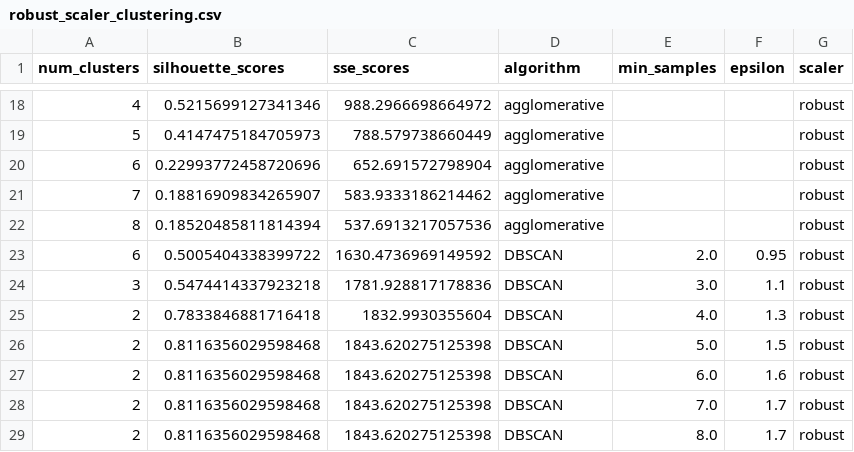
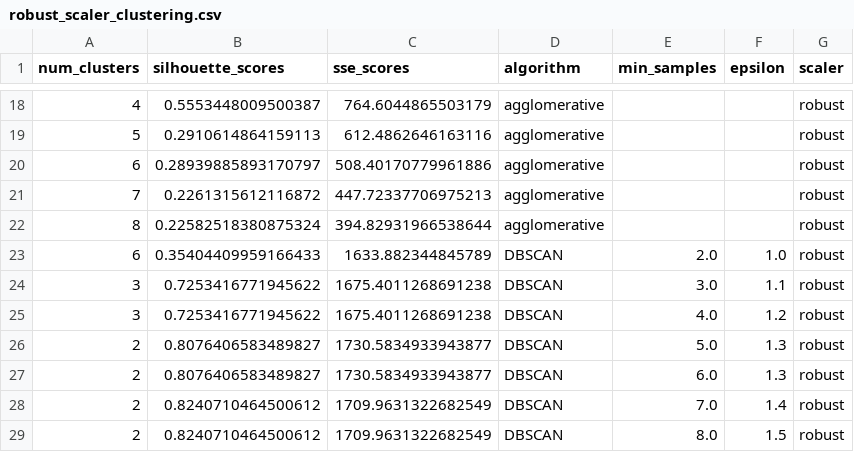
Before and after one commit to ben-a-f/mh-service-model, a CSV file: robust_scaler_clustering.csv, drawn as a sheet; only a part is shown, gaps mark what is left out; the diff covers the shown part only.

```diff
--- a/robust_scaler_clustering.csv
+++ b/robust_scaler_clustering.csv
@@ -18,12 +18,12 @@ num_clusters,silhouette_scores,sse_scores,algorithm,min_samples,epsilon,scaler
-4,0.5215699127341346,988.2966698664972,agglomerative,,,robust
-5,0.4147475184705973,788.579738660449,agglomerative,,,robust
-6,0.22993772458720696,652.691572798904,agglomerative,,,robust
-7,0.18816909834265907,583.9333186214462,agglomerative,,,robust
-8,0.18520485811814394,537.6913217057536,agglomerative,,,robust
-6,0.5005404338399722,1630.4736969149592,DBSCAN,2.0,0.95,robust
-3,0.5474414337923218,1781.928817178836,DBSCAN,3.0,1.1,robust
-2,0.7833846881716418,1832.9930355604,DBSCAN,4.0,1.3,robust
-2,0.8116356029598468,1843.620275125398,DBSCAN,5.0,1.5,robust
-2,0.8116356029598468,1843.620275125398,DBSCAN,6.0,1.6,robust
-2,0.8116356029598468,1843.620275125398,DBSCAN,7.0,1.7,robust
-2,0.8116356029598468,1843.620275125398,DBSCAN,8.0,1.7,robust
+4,0.5553448009500387,764.6044865503179,agglomerative,,,robust
+5,0.2910614864159113,612.4862646163116,agglomerative,,,robust
+6,0.28939885893170797,508.40170779961886,agglomerative,,,robust
+7,0.2261315612116872,447.72337706975213,agglomerative,,,robust
+8,0.22582518380875324,394.82931966538644,agglomerative,,,robust
+6,0.35404409959166433,1633.882344845789,DBSCAN,2.0,1.0,robust
+3,0.7253416771945622,1675.4011268691238,DBSCAN,3.0,1.1,robust
+3,0.7253416771945622,1675.4011268691238,DBSCAN,4.0,1.2,robust
+2,0.8076406583489827,1730.5834933943877,DBSCAN,5.0,1.3,robust
+2,0.8076406583489827,1730.5834933943877,DBSCAN,6.0,1.3,robust
+2,0.8240710464500612,1709.9631322682549,DBSCAN,7.0,1.4,robust
+2,0.8240710464500612,1709.9631322682549,DBSCAN,8.0,1.5,robust
```
Also changed, not shown: 32 edited cells elsewhere in this file, standard_scaler_clustering.csv, 3 other files.
